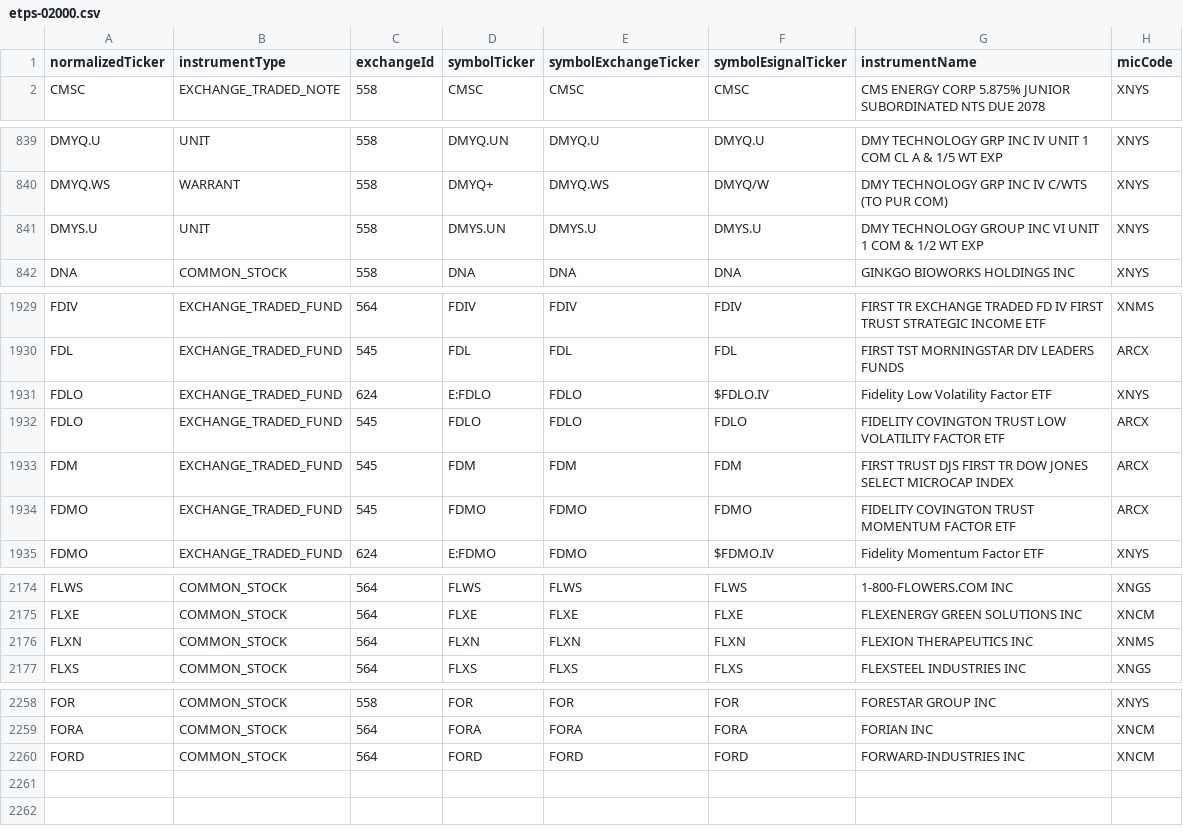
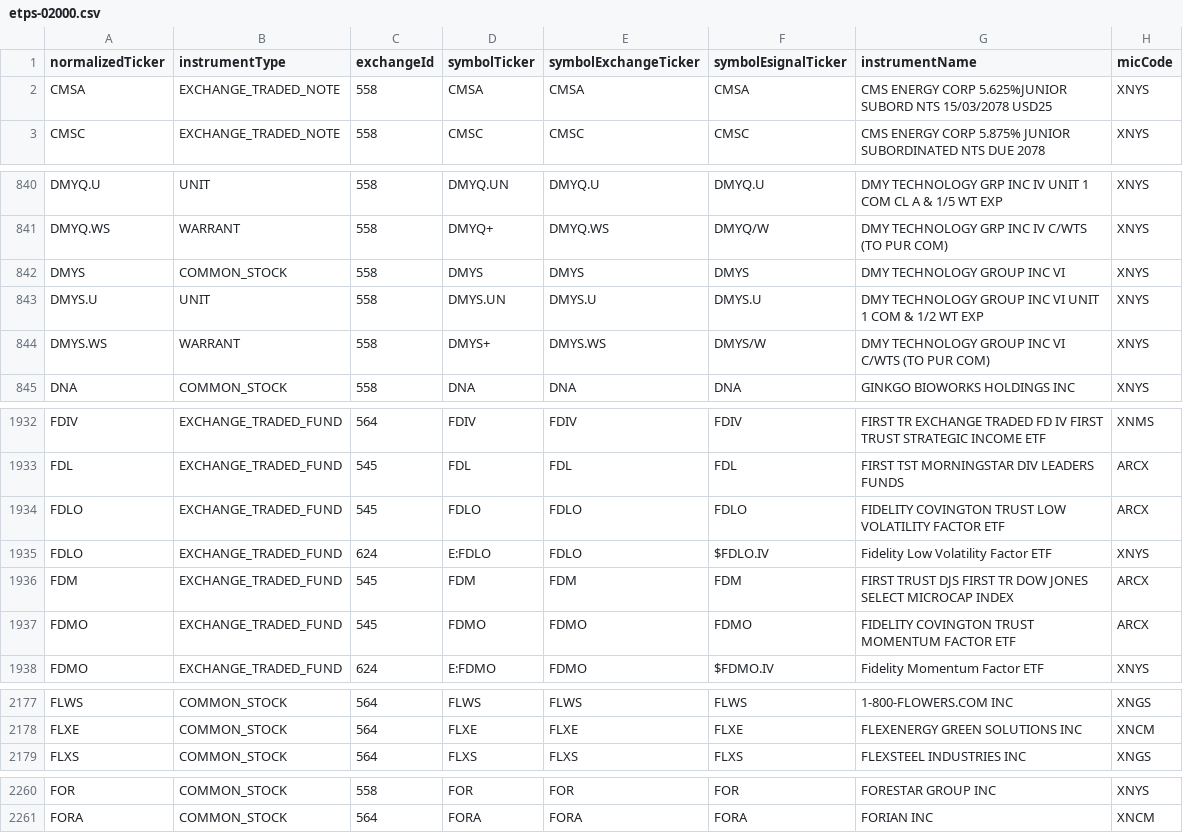
Before and after one commit to haoenhui/nyse-listed-etps, a CSV file: etps-02000.csv, drawn as a sheet; only a part is shown, gaps mark what is left out; the diff covers the shown part only.

```diff
--- a/etps-02000.csv
+++ b/etps-02000.csv
@@ -1,2 +1,3 @@
 normalizedTicker,instrumentType,exchangeId,symbolTicker,symbolExchangeTicker,symbolEsignalTicker,instrumentName,micCode
+CMSA,EXCHANGE_TRADED_NOTE,558,CMSA,CMSA,CMSA,CMS ENERGY CORP 5.625%JUNIOR SUBORD NTS 15/03/2078 USD25,XNYS
 CMSC,EXCHANGE_TRADED_NOTE,558,CMSC,CMSC,CMSC,CMS ENERGY CORP 5.875% JUNIOR SUBORDINATED NTS DUE 2078,XNYS
@@ -840,3 +841,5 @@ DMYQ.U,UNIT,558,DMYQ.UN,DMYQ.U,DMYQ.U,DMY TECHNOLOGY GRP INC IV UNIT 1 COM CL A
 DMYQ.WS,WARRANT,558,DMYQ+,DMYQ.WS,DMYQ/W,DMY TECHNOLOGY GRP INC IV C/WTS (TO PUR COM),XNYS
+DMYS,COMMON_STOCK,558,DMYS,DMYS,DMYS,DMY TECHNOLOGY GROUP INC VI,XNYS
 DMYS.U,UNIT,558,DMYS.UN,DMYS.U,DMYS.U,DMY TECHNOLOGY GROUP INC VI UNIT 1 COM & 1/2 WT EXP,XNYS
+DMYS.WS,WARRANT,558,DMYS+,DMYS.WS,DMYS/W,DMY TECHNOLOGY GROUP INC VI C/WTS (TO PUR COM),XNYS
 DNA,COMMON_STOCK,558,DNA,DNA,DNA,GINKGO BIOWORKS HOLDINGS INC,XNYS
@@ -1930,4 +1933,4 @@ FDIV,EXCHANGE_TRADED_FUND,564,FDIV,FDIV,FDIV,FIRST TR EXCHANGE TRADED FD IV FIRS
 FDL,EXCHANGE_TRADED_FUND,545,FDL,FDL,FDL,FIRST TST MORNINGSTAR DIV LEADERS FUNDS,ARCX
-FDLO,EXCHANGE_TRADED_FUND,624,E:FDLO,FDLO,$FDLO.IV,Fidelity Low Volatility Factor ETF,XNYS
 FDLO,EXCHANGE_TRADED_FUND,545,FDLO,FDLO,FDLO,FIDELITY COVINGTON TRUST LOW VOLATILITY FACTOR ETF,ARCX
+FDLO,EXCHANGE_TRADED_FUND,624,E:FDLO,FDLO,$FDLO.IV,Fidelity Low Volatility Factor ETF,XNYS
 FDM,EXCHANGE_TRADED_FUND,545,FDM,FDM,FDM,FIRST TRUST DJS FIRST TR DOW JONES SELECT MICROCAP INDEX,ARCX
@@ -2175,3 +2178,2 @@ FLWS,COMMON_STOCK,564,FLWS,FLWS,FLWS,1-800-FLOWERS.COM INC,XNGS
 FLXE,COMMON_STOCK,564,FLXE,FLXE,FLXE,FLEXENERGY GREEN SOLUTIONS INC,XNCM
-FLXN,COMMON_STOCK,564,FLXN,FLXN,FLXN,FLEXION THERAPEUTICS INC,XNMS
 FLXS,COMMON_STOCK,564,FLXS,FLXS,FLXS,FLEXSTEEL INDUSTRIES INC,XNGS
@@ -2259,2 +2261 @@ FOR,COMMON_STOCK,558,FOR,FOR,FOR,FORESTAR GROUP INC,XNYS
 FORA,COMMON_STOCK,564,FORA,FORA,FORA,FORIAN INC,XNCM
-FORD,COMMON_STOCK,564,FORD,FORD,FORD,FORWARD-INDUSTRIES INC,XNCM
```
Also changed, not shown: 2 moved rows elsewhere in this file, etps-00000.csv, etps-04000.csv, 3 other files.
